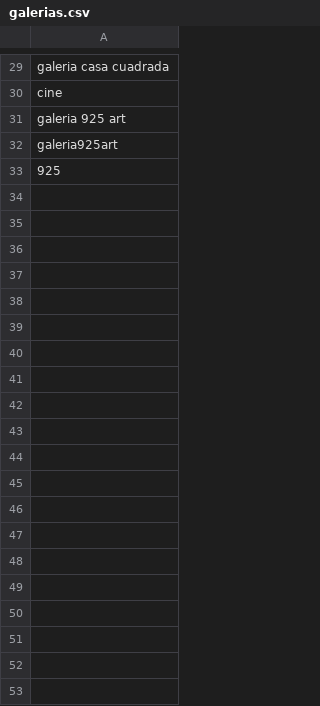
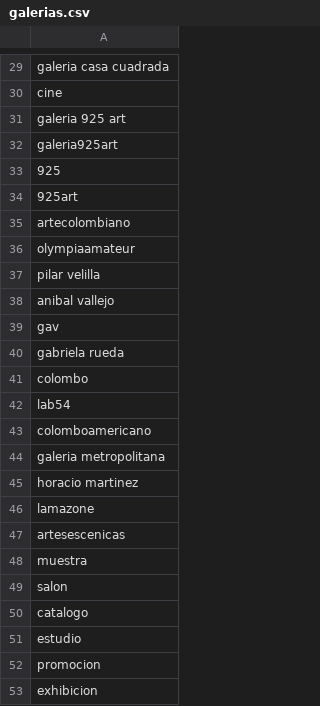
Before and after one commit to nanaperez/Proyecto3, a CSV file: galerias.csv, drawn as a sheet; only a part is shown, gaps mark what is left out; the diff covers the shown part only; the diff names each change by its address in the sheet, - before the commit and + after, or states it on an @@ line.

```diff
--- a/galerias.csv
+++ b/galerias.csv
+row 34: 925art
+row 35: artecolombiano
+row 36: olympiaamateur
+row 37: pilar velilla
+row 38: anibal vallejo
+row 39: gav
+row 40: gabriela rueda
+row 41: colombo
+row 42: lab54
+row 43: colomboamericano
+row 44: galeria metropolitana
+row 45: horacio martinez
+row 46: lamazone
+row 47: artesescenicas
+row 48: muestra
+row 49: salon
+row 50: catalogo
+row 51: estudio
+row 52: promocion
+row 53: exhibicion
```
Also changed, not shown: 15 added rows elsewhere in this file, gastronomia.csv, literatura.csv, 5 other files.
